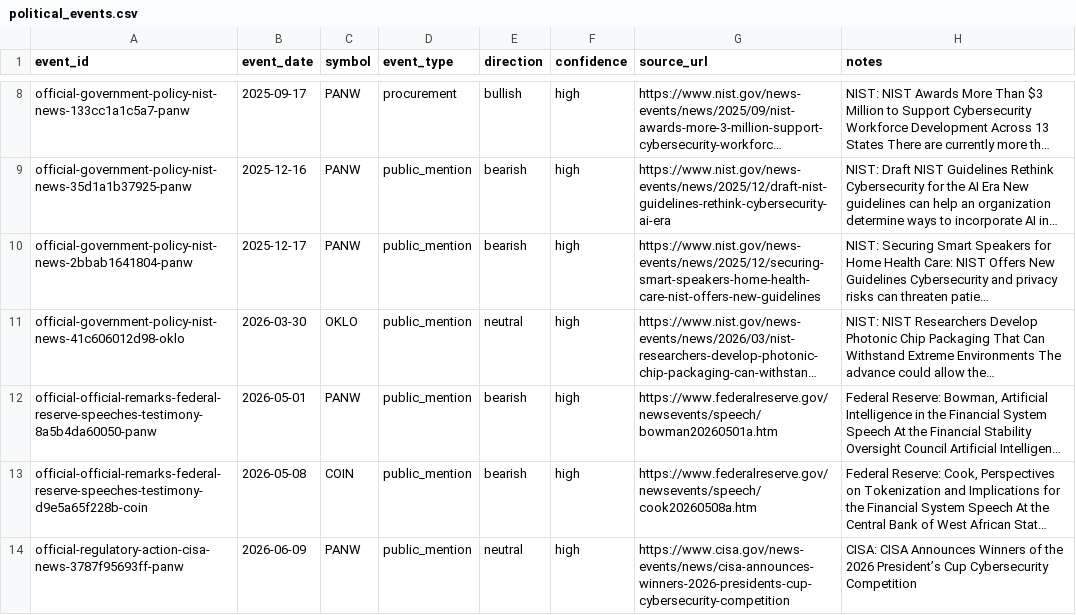
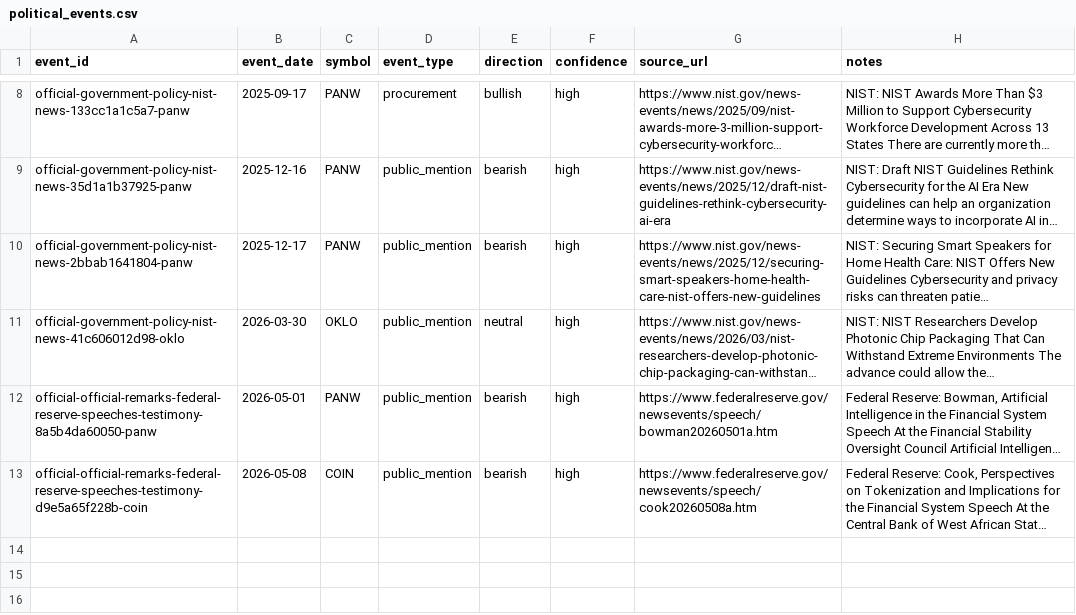
Before and after one commit to QuantStrategyLab/PoliticalEventTrackingResearch, a CSV file: data/live/political_events.csv, drawn as a sheet; only a part is shown, gaps mark what is left out; long unchanged cells end in …; the diff names each change by its address in the sheet, - before the commit and + after, or states it on an @@ line.

```diff
--- a/data/live/political_events.csv
+++ b/data/live/political_events.csv
-row 14: official-regulatory-action-cisa-news-3787f95693ff-panw | 2026-06-09 | PANW | public_mention | neutral | high | https://www.cisa.gov/news-events/news/cisa-announces-winners-2026-presidents-cup-cybersecurity-competition | CISA: CISA Announces Winners of the 2026 President’s Cup Cybersecurity Competition
```
Also changed, not shown: data/live/source_items.csv, data/live/source_tracker.csv, 2 other files.
